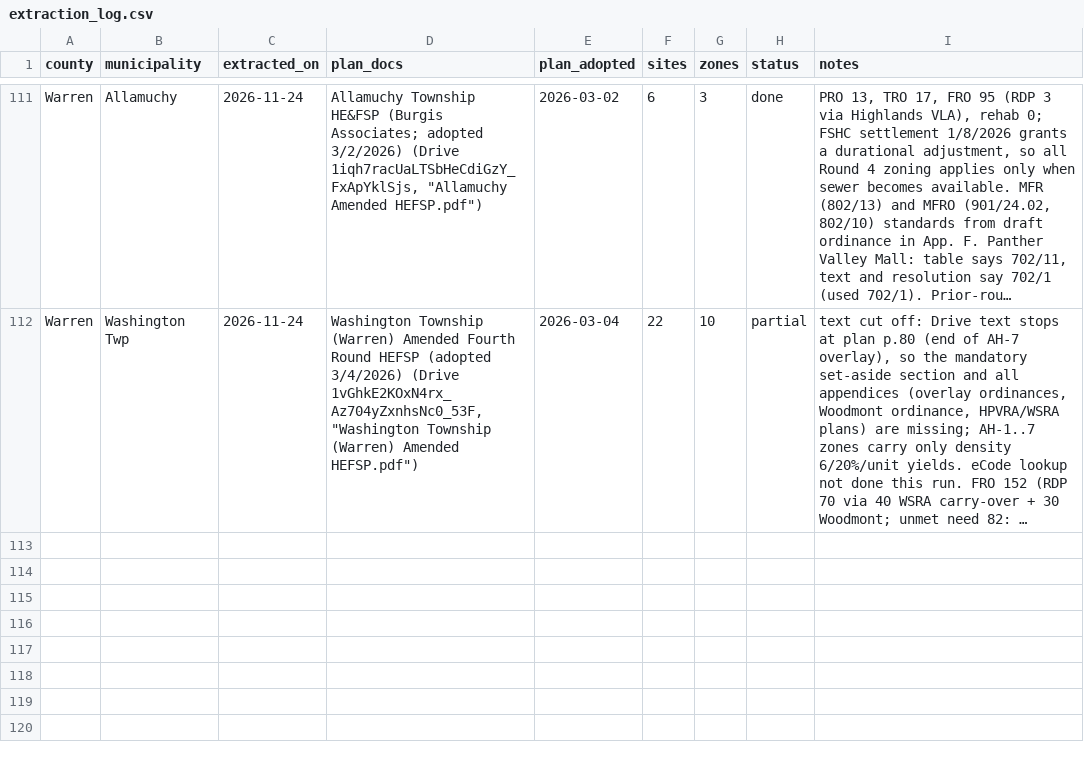
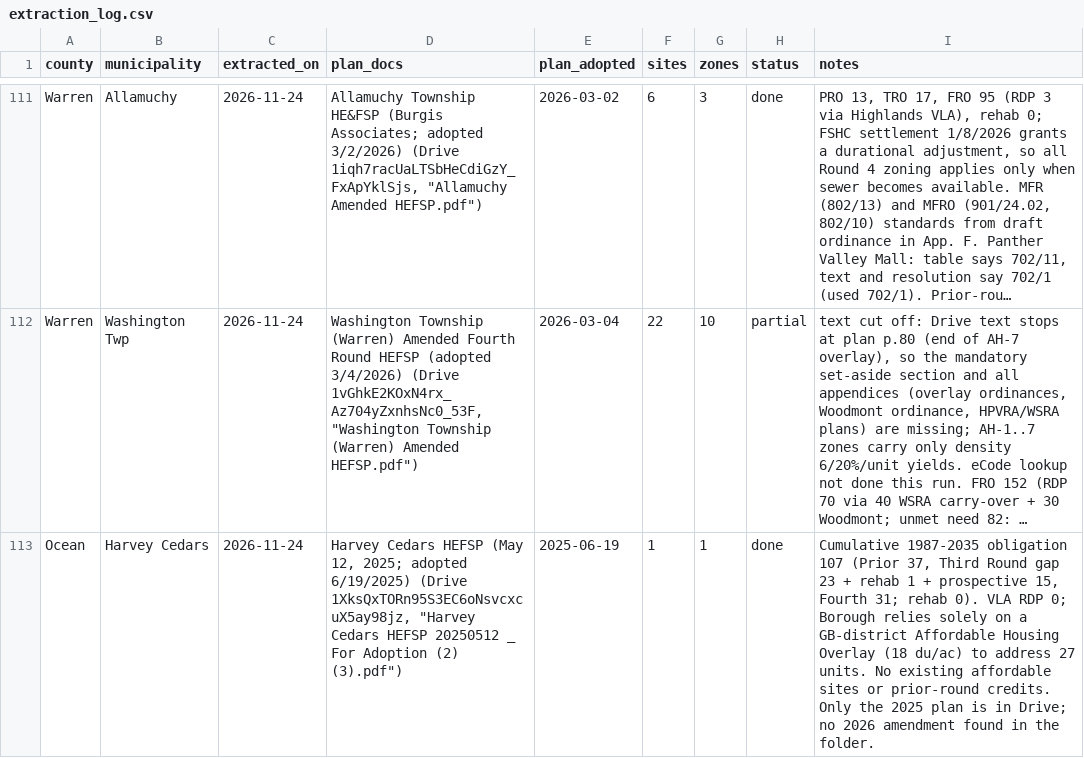
Before and after one commit to nickrogers280-coder/nj-round4-map, a CSV file: data/extraction_log.csv, drawn as a sheet; only a part is shown, gaps mark what is left out; long unchanged cells end in …; the diff names each change by its address in the sheet, - before the commit and + after, or states it on an @@ line.

```diff
--- a/data/extraction_log.csv
+++ b/data/extraction_log.csv
+row 113: Ocean | Harvey Cedars | 2026-11-24 | Harvey Cedars HEFSP (May 12, 2025; adopted 6/19/2025) (Drive 1XksQxTORn95S3EC6oNsvcxcuX5ay98jz, "Harvey Cedars HEFSP 20250512 _ For Adoption (2) (3).pdf") | 2025-06-19 | 1 | 1 | done | Cumulative 1987-2035 obligation 107 (Prior 37, Third Round gap 23 + rehab 1 + prospective 15, Fourth 31; rehab 0). VLA RDP 0; Borough relies solely on a GB-district Affordable Housing Overlay (18 du/ac) to address 27 units. No existing affordable sites or prior-round credits. Only the 2025 plan is in Drive; no 2026 amendment found in the folder.
```
Also changed, not shown: data/sites.csv, data/zones.csv.
